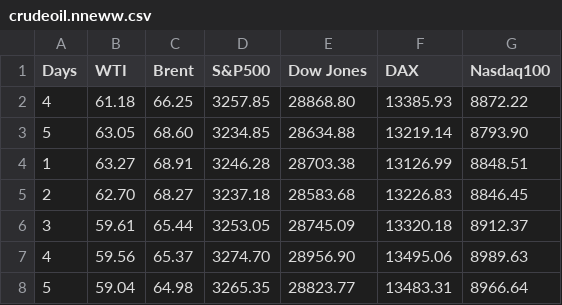
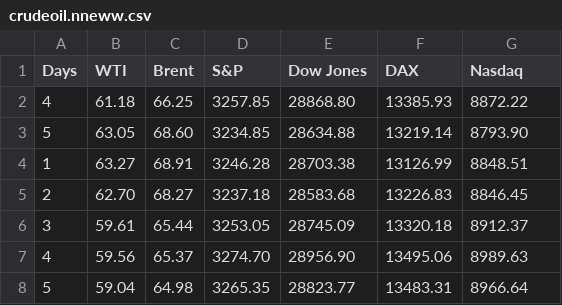
Before and after one commit to nattiyaaaa/crudeoil, a CSV file: crudeoil.nneww.csv, drawn as a sheet; only a part is shown.

Commit message:
Update crudeoil.nneww.csv

```diff
--- a/crudeoil.nneww.csv
+++ b/crudeoil.nneww.csv
@@ -1,2 +1,2 @@
-Days,WTI,Brent,S&P500,Dow Jones,DAX,Nasdaq100
+Days,WTI,Brent,S&P,Dow Jones,DAX,Nasdaq
 4,61.18,66.25,3257.85,28868.80,13385.93,8872.22
```
